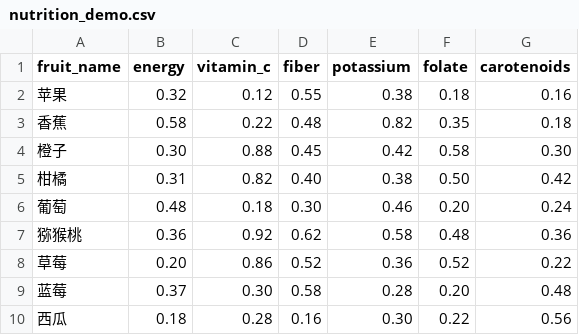
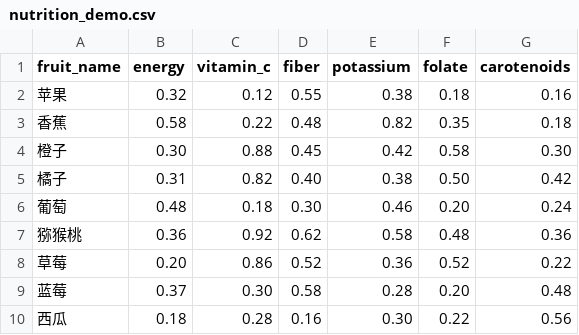
Before and after one commit to dreamqwq114-del/daily-fruit, a CSV file: data/nutrition_demo.csv, drawn as a sheet; only a part is shown.

```diff
--- a/data/nutrition_demo.csv
+++ b/data/nutrition_demo.csv
@@ -4,3 +4,3 @@ fruit_name,energy,vitamin_c,fiber,potassium,folate,carotenoids
 橙子,0.30,0.88,0.45,0.42,0.58,0.30
-柑橘,0.31,0.82,0.40,0.38,0.50,0.42
+橘子,0.31,0.82,0.40,0.38,0.50,0.42
 葡萄,0.48,0.18,0.30,0.46,0.20,0.24
```
Also changed, not shown: data/seasons_demo.csv, 47 other files.
